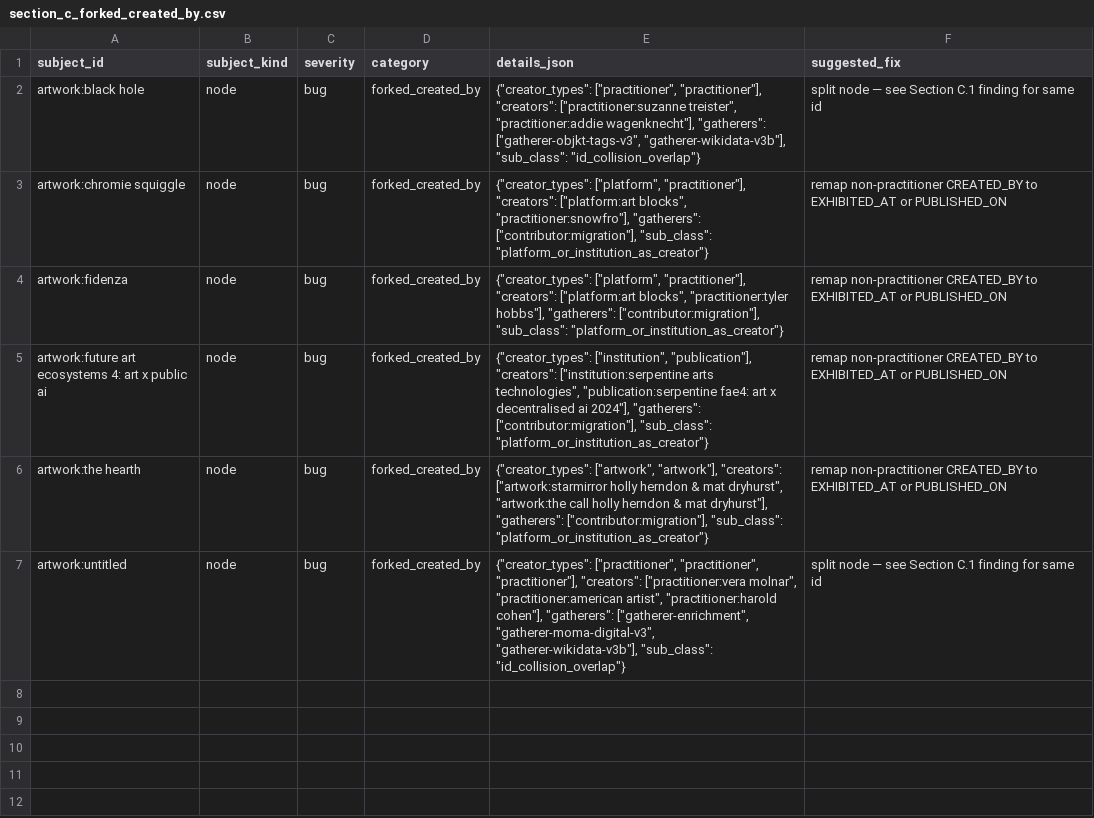
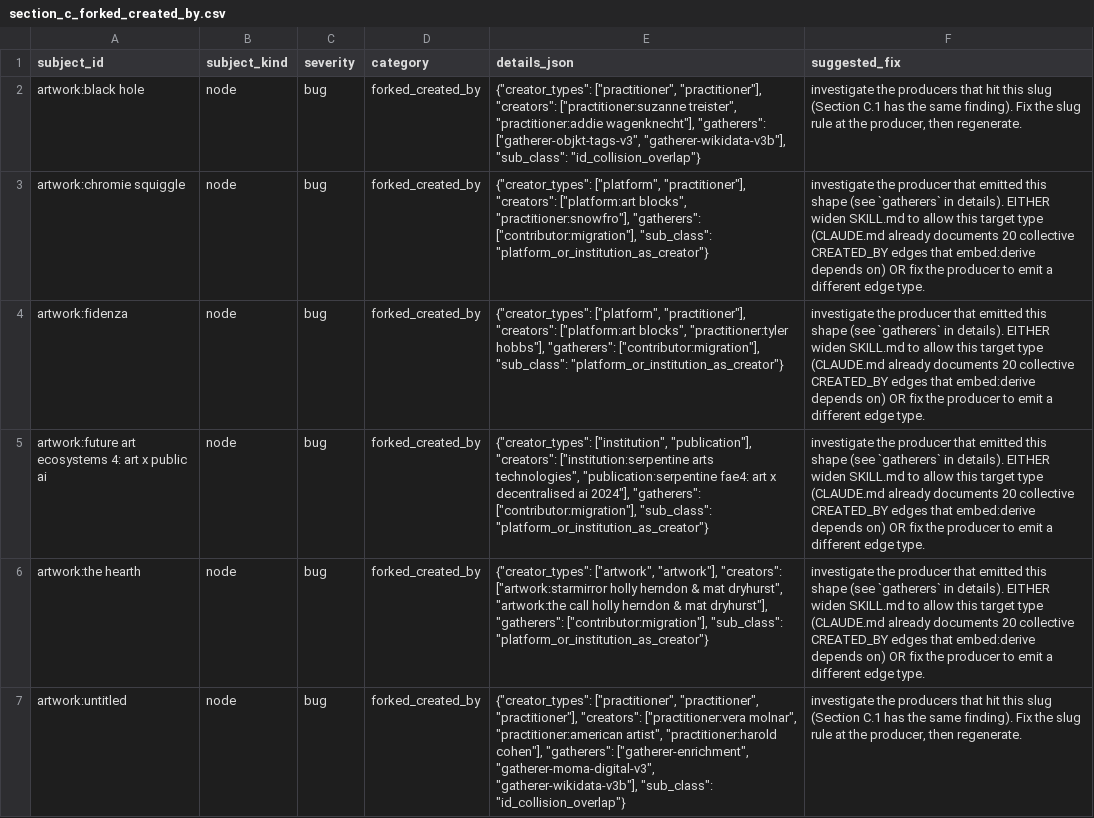
Before and after one commit to a-digital-arts-institute/adai-v1, a CSV file: docs/schema_audit_2026-05-27/section_c_forked_created_by.csv, drawn as a sheet; the diff names each change by its address in the sheet, - before the commit and + after, or states it on an @@ line.

```diff
--- a/docs/schema_audit_2026-05-27/section_c_forked_created_by.csv
+++ b/docs/schema_audit_2026-05-27/section_c_forked_created_by.csv
-F2 (suggested_fix): split node — see Section C.1 finding for same id
+F2 (suggested_fix): investigate the producers that hit this slug (Section C.1 has the same finding). Fix the slug rule at the producer, then regenerate.
-F3:F6 (suggested_fix): remap non-practitioner CREATED_BY to EXHIBITED_AT or PUBLISHED_ON
+F3:F6 (suggested_fix): investigate the producer that emitted this shape (see `gatherers` in details). EITHER widen SKILL.md to allow this target type (CLAUDE.md already documents 20 collective CREATED_BY edges that embed:derive depends on) OR fix the producer to emit a different edge type.
-F7 (suggested_fix): split node — see Section C.1 finding for same id
+F7 (suggested_fix): investigate the producers that hit this slug (Section C.1 has the same finding). Fix the slug rule at the producer, then regenerate.
```
Also changed, not shown: docs/schema_audit_2026-05-27/section_c_id_collision.csv, 2 other files.
